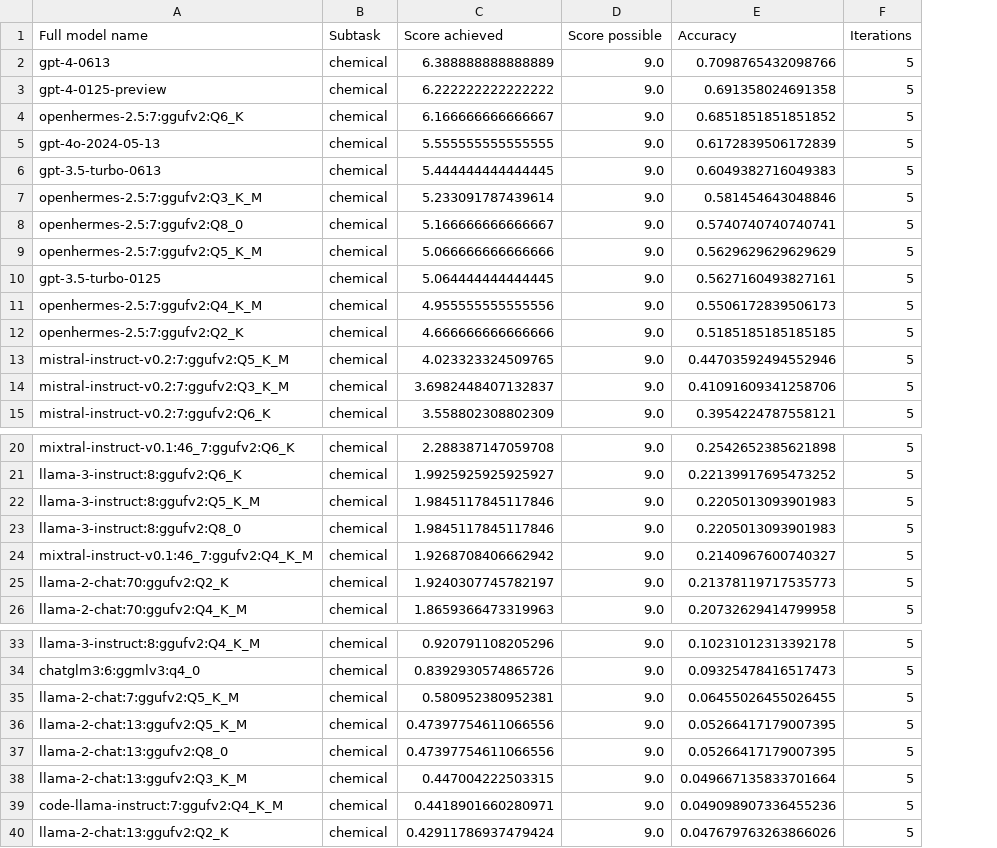
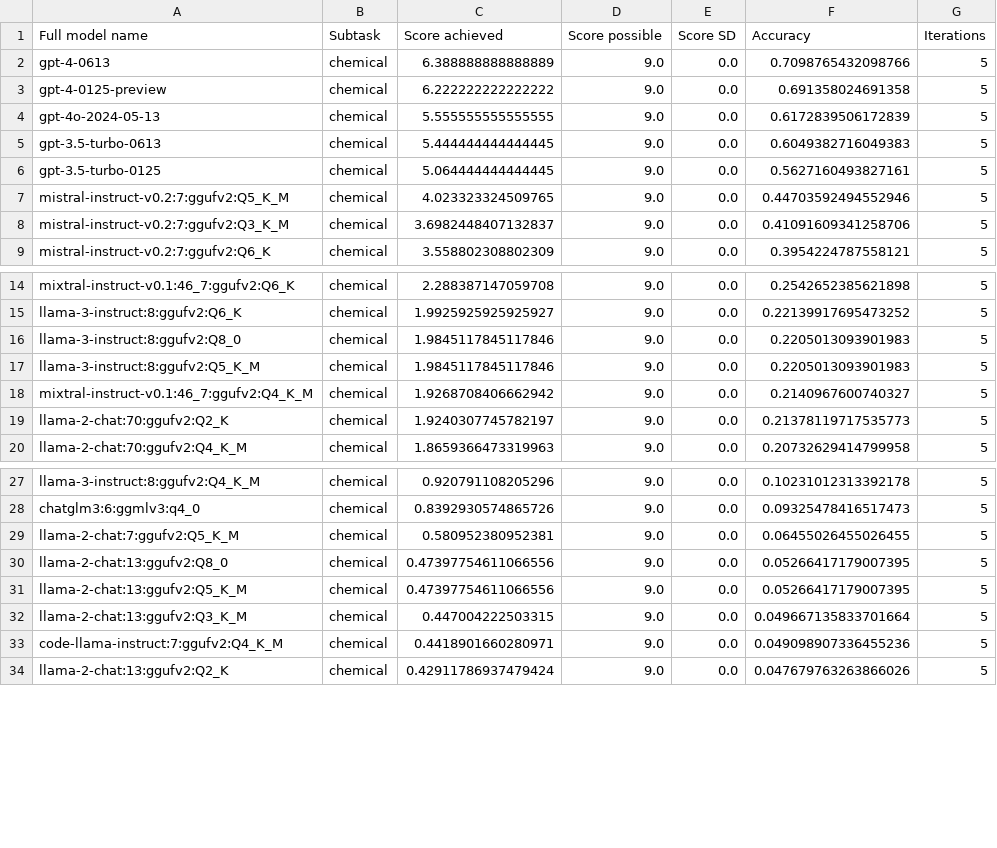
Before and after one commit to biocypher/biochatter, a CSV file: benchmark/results/processed/extraction_chemical.csv, drawn as a sheet; only a part is shown, gaps mark what is left out; removed rows and columns are numbered as before the commit, all else as after; the diff names each change by its address in the sheet, - before the commit and + after, or states it on an @@ line.

```diff
--- a/benchmark/results/processed/extraction_chemical.csv
+++ b/benchmark/results/processed/extraction_chemical.csv
+column E (Score SD), rows 2-9: all 0.0; rows 14-15: 0.0 | 0.0; rows 17-20: all 0.0; rows 27-29: all 0.0; rows 31-34: all 0.0
-row 4: openhermes-2.5:7:ggufv2:Q6_K | chemical | 6.166666666666667 | 9.0 | 0.6851851851851852 | 5
-row 7: openhermes-2.5:7:ggufv2:Q3_K_M | chemical | 5.233091787439614 | 9.0 | 0.581454643048846 | 5
-row 8: openhermes-2.5:7:ggufv2:Q8_0 | chemical | 5.166666666666667 | 9.0 | 0.5740740740740741 | 5
-row 9: openhermes-2.5:7:ggufv2:Q5_K_M | chemical | 5.066666666666666 | 9.0 | 0.5629629629629629 | 5
-row 11: openhermes-2.5:7:ggufv2:Q4_K_M | chemical | 4.955555555555556 | 9.0 | 0.5506172839506173 | 5
-row 12: openhermes-2.5:7:ggufv2:Q2_K | chemical | 4.666666666666666 | 9.0 | 0.5185185185185185 | 5
@@ row 23 moved to row 16: llama-3-instruct:8:ggufv2:Q8_0 @@
@@ row 37 moved to row 30: llama-2-chat:13:ggufv2:Q8_0 @@
```
Also changed, not shown: benchmark/results/processed/extraction_experiment_yes_or_no.csv, benchmark/results/processed/extraction_hypothesis.csv, 45 other files.
